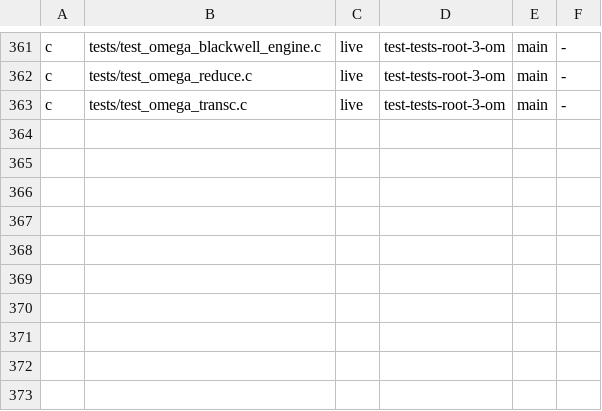
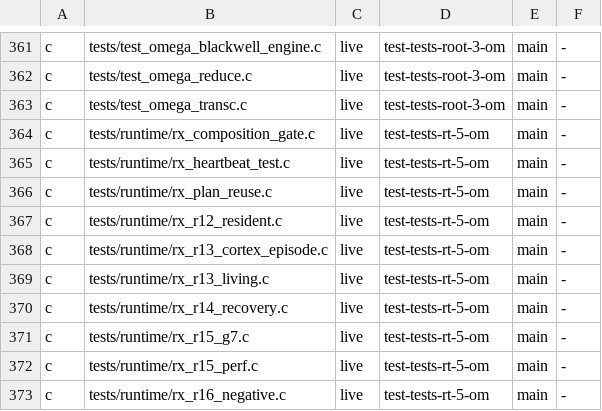
Before and after one commit to drakestapleton/omega-mv, a TSV file: docs/migration/PARITY.tsv, drawn as a sheet; only a part is shown, gaps mark what is left out; the diff names each change by its address in the sheet, - before the commit and + after, or states it on an @@ line.

Commit message:
runtime tests: port final 10 CPU-only runtime suites to pure seeded OM-2 (wave-tests-rt-5)

```diff
--- a/docs/migration/PARITY.tsv
+++ b/docs/migration/PARITY.tsv
+row 364: c | tests/runtime/rx_composition_gate.c | live | test-tests-rt-5-om | main | -
+row 365: c | tests/runtime/rx_heartbeat_test.c | live | test-tests-rt-5-om | main | -
+row 366: c | tests/runtime/rx_plan_reuse.c | live | test-tests-rt-5-om | main | -
+row 367: c | tests/runtime/rx_r12_resident.c | live | test-tests-rt-5-om | main | -
+row 368: c | tests/runtime/rx_r13_cortex_episode.c | live | test-tests-rt-5-om | main | -
+row 369: c | tests/runtime/rx_r13_living.c | live | test-tests-rt-5-om | main | -
+row 370: c | tests/runtime/rx_r14_recovery.c | live | test-tests-rt-5-om | main | -
+row 371: c | tests/runtime/rx_r15_g7.c | live | test-tests-rt-5-om | main | -
+row 372: c | tests/runtime/rx_r15_perf.c | live | test-tests-rt-5-om | main | -
+row 373: c | tests/runtime/rx_r16_negative.c | live | test-tests-rt-5-om | main | -
```
Also changed, not shown: 11 other files.
